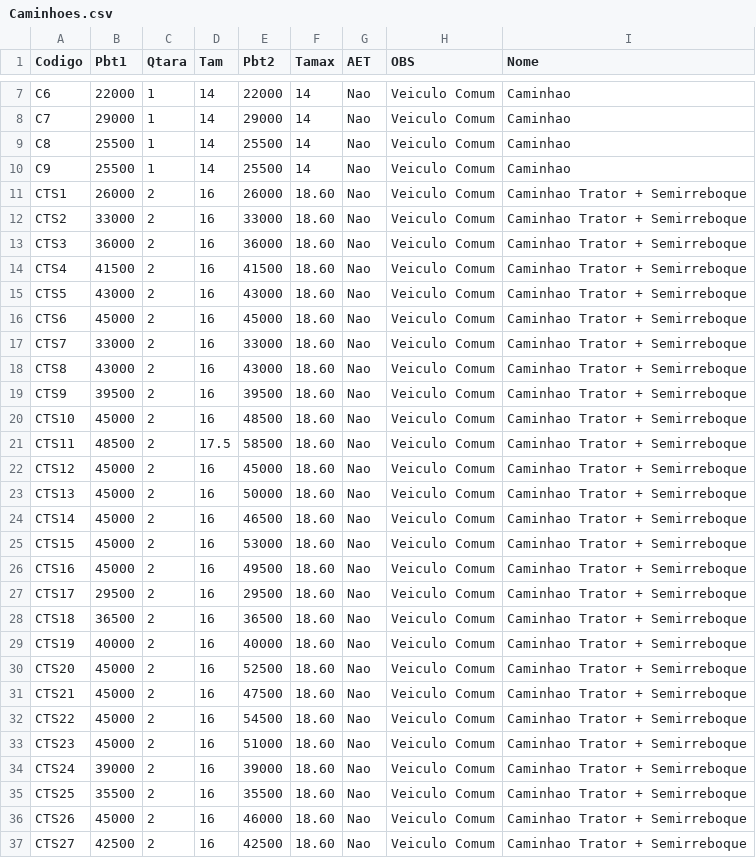
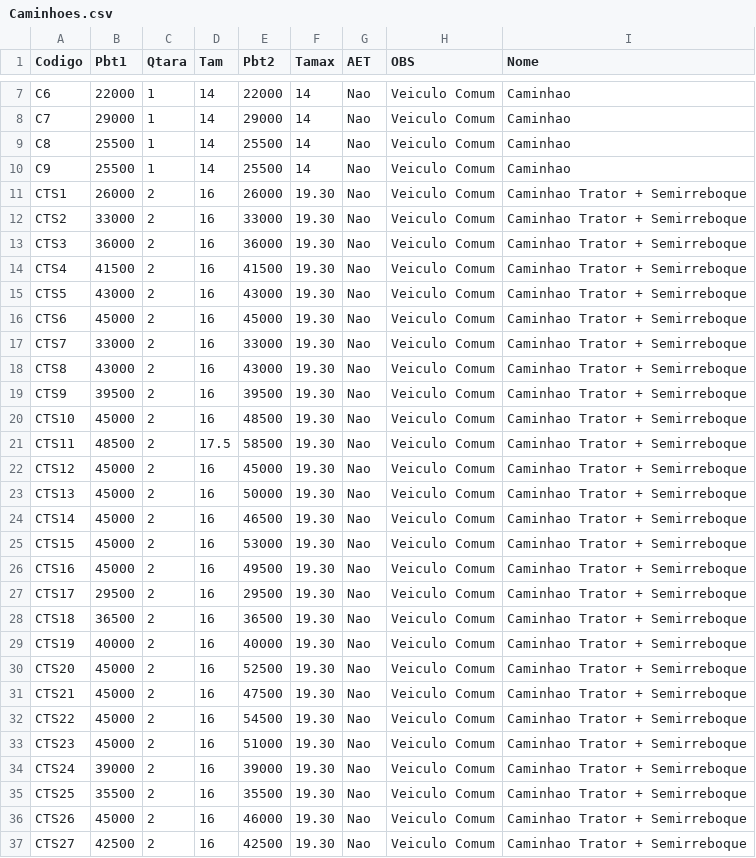
Before and after one commit to zapluc75/Pesos-Dimensoes, a CSV file: data/Caminhoes.csv, drawn as a sheet; only a part is shown, gaps mark what is left out; the diff covers the shown part only.

Commit message:
Update Caminhoes.csv

```diff
--- a/data/Caminhoes.csv
+++ b/data/Caminhoes.csv
@@ -10,28 +10,28 @@ C8,25500,1,14,25500,14,Nao,Veiculo Comum,Caminhao
 C9,25500,1,14,25500,14,Nao,Veiculo Comum,Caminhao
-CTS1,26000,2,16,26000,18.60,Nao,Veiculo Comum,Caminhao Trator + Semirreboque
-CTS2,33000,2,16,33000,18.60,Nao,Veiculo Comum,Caminhao Trator + Semirreboque
-CTS3,36000,2,16,36000,18.60,Nao,Veiculo Comum,Caminhao Trator + Semirreboque
-CTS4,41500,2,16,41500,18.60,Nao,Veiculo Comum,Caminhao Trator + Semirreboque
-CTS5,43000,2,16,43000,18.60,Nao,Veiculo Comum,Caminhao Trator + Semirreboque
-CTS6,45000,2,16,45000,18.60,Nao,Veiculo Comum,Caminhao Trator + Semirreboque
-CTS7,33000,2,16,33000,18.60,Nao,Veiculo Comum,Caminhao Trator + Semirreboque
-CTS8,43000,2,16,43000,18.60,Nao,Veiculo Comum,Caminhao Trator + Semirreboque
-CTS9,39500,2,16,39500,18.60,Nao,Veiculo Comum,Caminhao Trator + Semirreboque
-CTS10,45000,2,16,48500,18.60,Nao,Veiculo Comum,Caminhao Trator + Semirreboque
-CTS11,48500,2,17.5,58500,18.60,Nao,Veiculo Comum,Caminhao Trator + Semirreboque
-CTS12,45000,2,16,45000,18.60,Nao,Veiculo Comum,Caminhao Trator + Semirreboque
-CTS13,45000,2,16,50000,18.60,Nao,Veiculo Comum,Caminhao Trator + Semirreboque
-CTS14,45000,2,16,46500,18.60,Nao,Veiculo Comum,Caminhao Trator + Semirreboque
-CTS15,45000,2,16,53000,18.60,Nao,Veiculo Comum,Caminhao Trator + Semirreboque
-CTS16,45000,2,16,49500,18.60,Nao,Veiculo Comum,Caminhao Trator + Semirreboque
-CTS17,29500,2,16,29500,18.60,Nao,Veiculo Comum,Caminhao Trator + Semirreboque
-CTS18,36500,2,16,36500,18.60,Nao,Veiculo Comum,Caminhao Trator + Semirreboque
-CTS19,40000,2,16,40000,18.60,Nao,Veiculo Comum,Caminhao Trator + Semirreboque
-CTS20,45000,2,16,52500,18.60,Nao,Veiculo Comum,Caminhao Trator + Semirreboque
-CTS21,45000,2,16,47500,18.60,Nao,Veiculo Comum,Caminhao Trator + Semirreboque
-CTS22,45000,2,16,54500,18.60,Nao,Veiculo Comum,Caminhao Trator + Semirreboque
-CTS23,45000,2,16,51000,18.60,Nao,Veiculo Comum,Caminhao Trator + Semirreboque
-CTS24,39000,2,16,39000,18.60,Nao,Veiculo Comum,Caminhao Trator + Semirreboque
-CTS25,35500,2,16,35500,18.60,Nao,Veiculo Comum,Caminhao Trator + Semirreboque
-CTS26,45000,2,16,46000,18.60,Nao,Veiculo Comum,Caminhao Trator + Semirreboque
-CTS27,42500,2,16,42500,18.60,Nao,Veiculo Comum,Caminhao Trator + Semirreboque
+CTS1,26000,2,16,26000,19.30,Nao,Veiculo Comum,Caminhao Trator + Semirreboque
+CTS2,33000,2,16,33000,19.30,Nao,Veiculo Comum,Caminhao Trator + Semirreboque
+CTS3,36000,2,16,36000,19.30,Nao,Veiculo Comum,Caminhao Trator + Semirreboque
+CTS4,41500,2,16,41500,19.30,Nao,Veiculo Comum,Caminhao Trator + Semirreboque
+CTS5,43000,2,16,43000,19.30,Nao,Veiculo Comum,Caminhao Trator + Semirreboque
+CTS6,45000,2,16,45000,19.30,Nao,Veiculo Comum,Caminhao Trator + Semirreboque
+CTS7,33000,2,16,33000,19.30,Nao,Veiculo Comum,Caminhao Trator + Semirreboque
+CTS8,43000,2,16,43000,19.30,Nao,Veiculo Comum,Caminhao Trator + Semirreboque
+CTS9,39500,2,16,39500,19.30,Nao,Veiculo Comum,Caminhao Trator + Semirreboque
+CTS10,45000,2,16,48500,19.30,Nao,Veiculo Comum,Caminhao Trator + Semirreboque
+CTS11,48500,2,17.5,58500,19.30,Nao,Veiculo Comum,Caminhao Trator + Semirreboque
+CTS12,45000,2,16,45000,19.30,Nao,Veiculo Comum,Caminhao Trator + Semirreboque
+CTS13,45000,2,16,50000,19.30,Nao,Veiculo Comum,Caminhao Trator + Semirreboque
+CTS14,45000,2,16,46500,19.30,Nao,Veiculo Comum,Caminhao Trator + Semirreboque
+CTS15,45000,2,16,53000,19.30,Nao,Veiculo Comum,Caminhao Trator + Semirreboque
+CTS16,45000,2,16,49500,19.30,Nao,Veiculo Comum,Caminhao Trator + Semirreboque
+CTS17,29500,2,16,29500,19.30,Nao,Veiculo Comum,Caminhao Trator + Semirreboque
+CTS18,36500,2,16,36500,19.30,Nao,Veiculo Comum,Caminhao Trator + Semirreboque
+CTS19,40000,2,16,40000,19.30,Nao,Veiculo Comum,Caminhao Trator + Semirreboque
+CTS20,45000,2,16,52500,19.30,Nao,Veiculo Comum,Caminhao Trator + Semirreboque
+CTS21,45000,2,16,47500,19.30,Nao,Veiculo Comum,Caminhao Trator + Semirreboque
+CTS22,45000,2,16,54500,19.30,Nao,Veiculo Comum,Caminhao Trator + Semirreboque
+CTS23,45000,2,16,51000,19.30,Nao,Veiculo Comum,Caminhao Trator + Semirreboque
+CTS24,39000,2,16,39000,19.30,Nao,Veiculo Comum,Caminhao Trator + Semirreboque
+CTS25,35500,2,16,35500,19.30,Nao,Veiculo Comum,Caminhao Trator + Semirreboque
+CTS26,45000,2,16,46000,19.30,Nao,Veiculo Comum,Caminhao Trator + Semirreboque
+CTS27,42500,2,16,42500,19.30,Nao,Veiculo Comum,Caminhao Trator + Semirreboque
```
Also changed, not shown: 2 edited cells elsewhere in this file.
